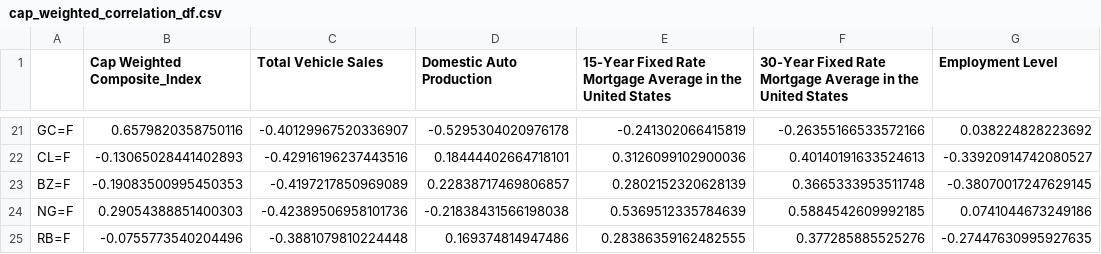
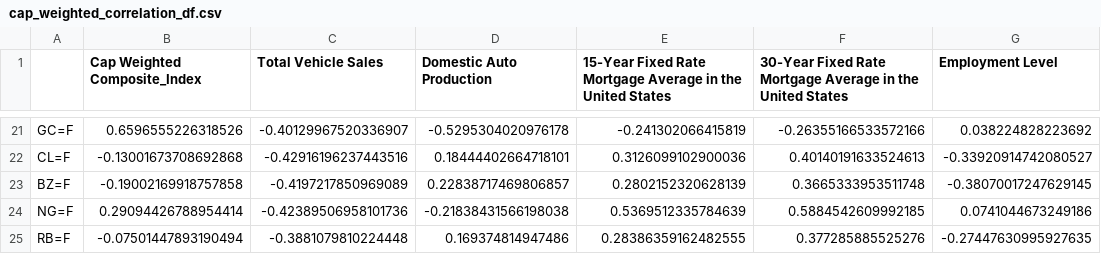
Before and after one commit to CodingBaobaodan/ESTR_4998_KAN, a CSV file: csv/cap_weighted_correlation_df.csv, drawn as a sheet; only a part is shown, gaps mark what is left out; the diff covers the shown part only; the diff names each change by its address in the sheet, - before the commit and + after, or states it on an @@ line.

```diff
--- a/csv/cap_weighted_correlation_df.csv
+++ b/csv/cap_weighted_correlation_df.csv
-B21 (Cap Weighted Composite_Index): 0.6579820358750116
+B21 (Cap Weighted Composite_Index): 0.6596555226318526
-B22 (Cap Weighted Composite_Index): -0.13065028441402893
+B22 (Cap Weighted Composite_Index): -0.13001673708692868
-B23 (Cap Weighted Composite_Index): -0.19083500995450353
+B23 (Cap Weighted Composite_Index): -0.19002169918757858
-B24 (Cap Weighted Composite_Index): 0.29054388851400303
+B24 (Cap Weighted Composite_Index): 0.29094426788954414
-B25 (Cap Weighted Composite_Index): -0.0755773540204496
+B25 (Cap Weighted Composite_Index): -0.07501447893190494
```
Also changed, not shown: 41 edited cells elsewhere in this file, csv/cap_weighted_composite_index_df.csv, 6 other files.
